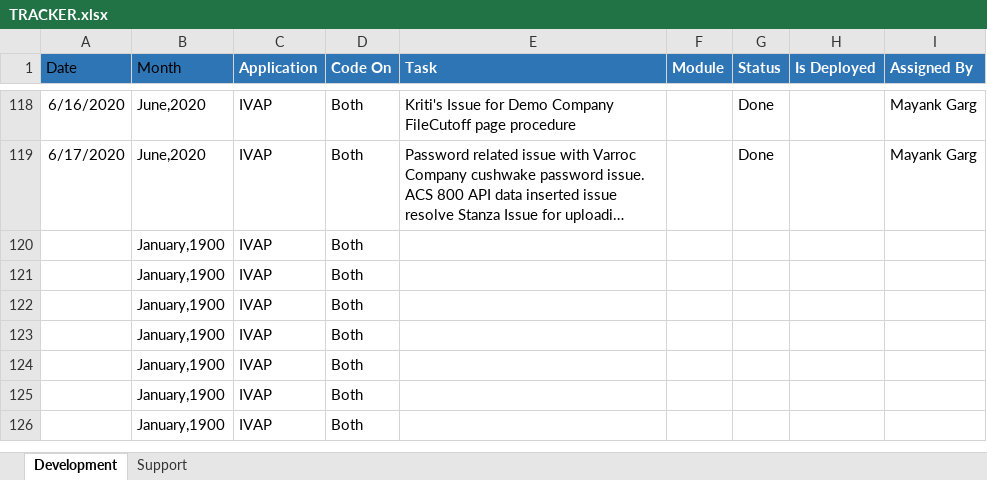
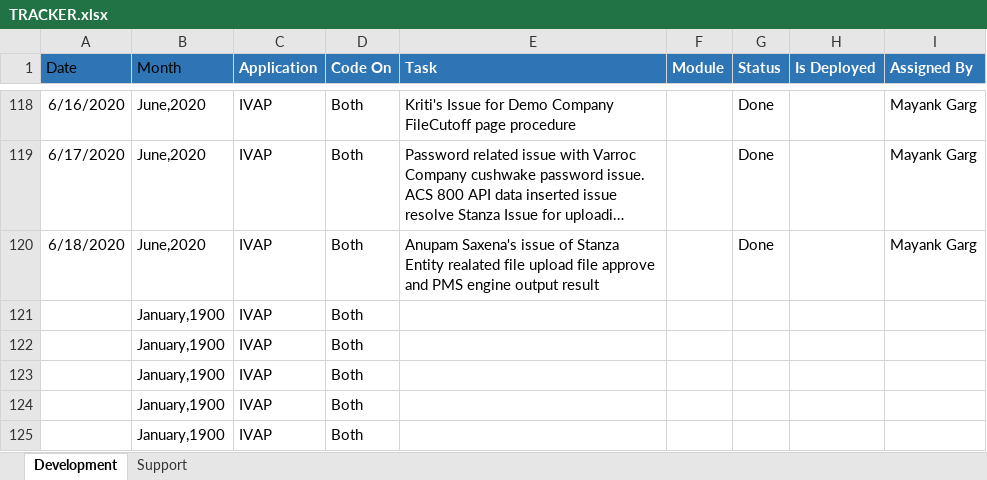
Before and after one commit to Vishal1171995/18_June_2020, an Excel workbook: TRACKER.xlsx, sheet Development, drawn as a sheet; only a part is shown, gaps mark what is left out; the shorter side is filled out with more unchanged rows; long unchanged cells end in …; values as stored, in another font and other column widths than the file's, no borders; removed rows and columns are numbered as before the commit, all else as after; the diff names each change by its address in the sheet, - before the commit and + after, or states it on an @@ line.

Commit message:
18_June

```diff
--- a/TRACKER.xlsx (sheet Development)
+++ b/TRACKER.xlsx (sheet Development)
-row 120:  | January,1900 | IVAP | Both
+row 120: 6/18/2020 | June,2020 | IVAP | Both | Anupam Saxena's issue of Stanza Entity realated file upload file approve and PMS engine output result |  | Done |  | Mayank Garg
```
